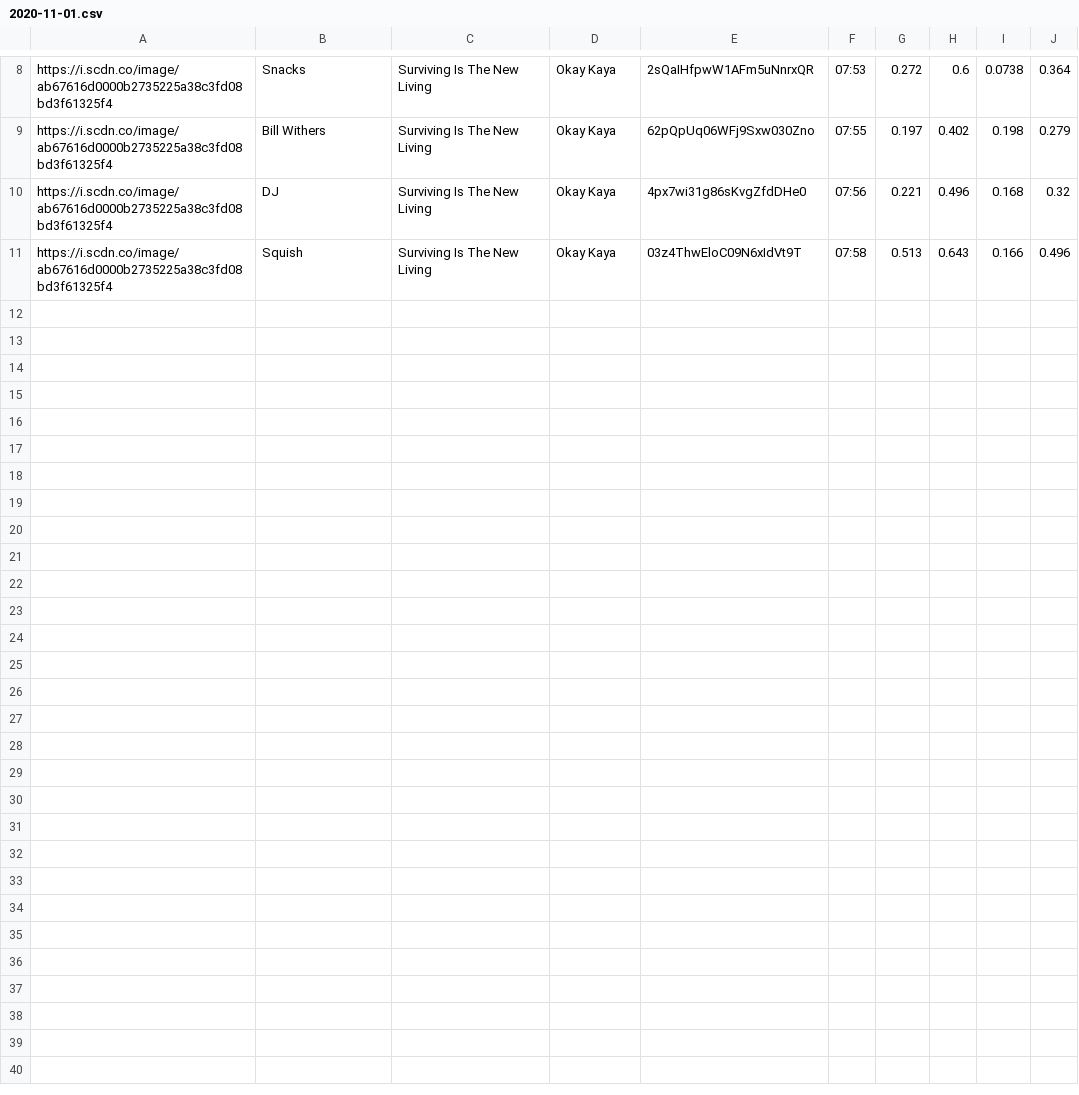
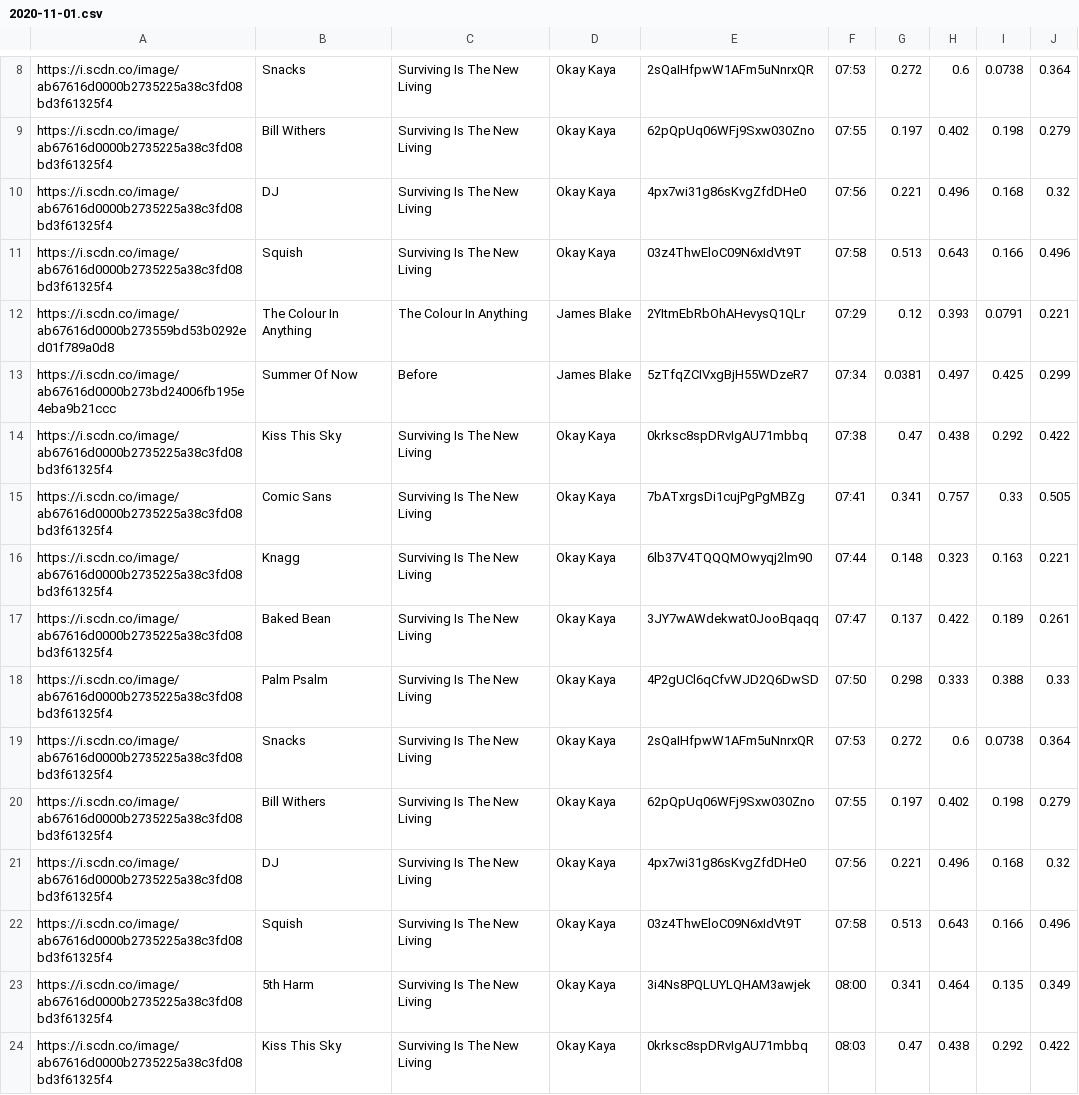
Before and after one commit to trudypainter/spotify-mood, a CSV file: daily-data/2020-11-01.csv, drawn as a sheet; only a part is shown, gaps mark what is left out.

Commit message:
updating daily data 2020-11-01 08:00:08.769591

```diff
--- a/daily-data/2020-11-01.csv
+++ b/daily-data/2020-11-01.csv
@@ -11 +11,14 @@ https://i.scdn.co/image/ab67616d0000b2735225a38c3fd08bd3f61325f4,DJ,Surviving Is
 https://i.scdn.co/image/ab67616d0000b2735225a38c3fd08bd3f61325f4,Squish,Surviving Is The New Living,Okay Kaya,03z4ThwEloC09N6xIdVt9T,07:58,0.513,0.643,0.166,0.496
+https://i.scdn.co/image/ab67616d0000b273559bd53b0292ed01f789a0d8,The Colour In Anything,The Colour In Anything,James Blake,2YItmEbRbOhAHevysQ1QLr,07:29,0.12,0.393,0.0791,0.221
+https://i.scdn.co/image/ab67616d0000b273bd24006fb195e4eba9b21ccc,Summer Of Now,Before,James Blake,5zTfqZCIVxgBjH55WDzeR7,07:34,0.0381,0.497,0.425,0.299
+https://i.scdn.co/image/ab67616d0000b2735225a38c3fd08bd3f61325f4,Kiss This Sky,Surviving Is The New Living,Okay Kaya,0krksc8spDRvIgAU71mbbq,07:38,0.47,0.438,0.292,0.422
+https://i.scdn.co/image/ab67616d0000b2735225a38c3fd08bd3f61325f4,Comic Sans,Surviving Is The New Living,Okay Kaya,7bATxrgsDi1cujPgPgMBZg,07:41,0.341,0.757,0.33,0.505
+https://i.scdn.co/image/ab67616d0000b2735225a38c3fd08bd3f61325f4,Knagg,Surviving Is The New Living,Okay Kaya,6lb37V4TQQQMOwyqj2lm90,07:44,0.148,0.323,0.163,0.221
+https://i.scdn.co/image/ab67616d0000b2735225a38c3fd08bd3f61325f4,Baked Bean,Surviving Is The New Living,Okay Kaya,3JY7wAWdekwat0JooBqaqq,07:47,0.137,0.422,0.189,0.261
+https://i.scdn.co/image/ab67616d0000b2735225a38c3fd08bd3f61325f4,Palm Psalm,Surviving Is The New Living,Okay Kaya,4P2gUCl6qCfvWJD2Q6DwSD,07:50,0.298,0.333,0.388,0.33
+https://i.scdn.co/image/ab67616d0000b2735225a38c3fd08bd3f61325f4,Snacks,Surviving Is The New Living,Okay Kaya,2sQaIHfpwW1AFm5uNnrxQR,07:53,0.272,0.6,0.0738,0.364
+https://i.scdn.co/image/ab67616d0000b2735225a38c3fd08bd3f61325f4,Bill Withers,Surviving Is The New Living,Okay Kaya,62pQpUq06WFj9Sxw030Zno,07:55,0.197,0.402,0.198,0.279
+https://i.scdn.co/image/ab67616d0000b2735225a38c3fd08bd3f61325f4,DJ,Surviving Is The New Living,Okay Kaya,4px7wi31g86sKvgZfdDHe0,07:56,0.221,0.496,0.168,0.32
+https://i.scdn.co/image/ab67616d0000b2735225a38c3fd08bd3f61325f4,Squish,Surviving Is The New Living,Okay Kaya,03z4ThwEloC09N6xIdVt9T,07:58,0.513,0.643,0.166,0.496
+https://i.scdn.co/image/ab67616d0000b2735225a38c3fd08bd3f61325f4,5th Harm,Surviving Is The New Living,Okay Kaya,3i4Ns8PQLUYLQHAM3awjek,08:00,0.341,0.464,0.135,0.349
+https://i.scdn.co/image/ab67616d0000b2735225a38c3fd08bd3f61325f4,Kiss This Sky,Surviving Is The New Living,Okay Kaya,0krksc8spDRvIgAU71mbbq,08:03,0.47,0.438,0.292,0.422
```
Also changed, not shown: 2 other files.
